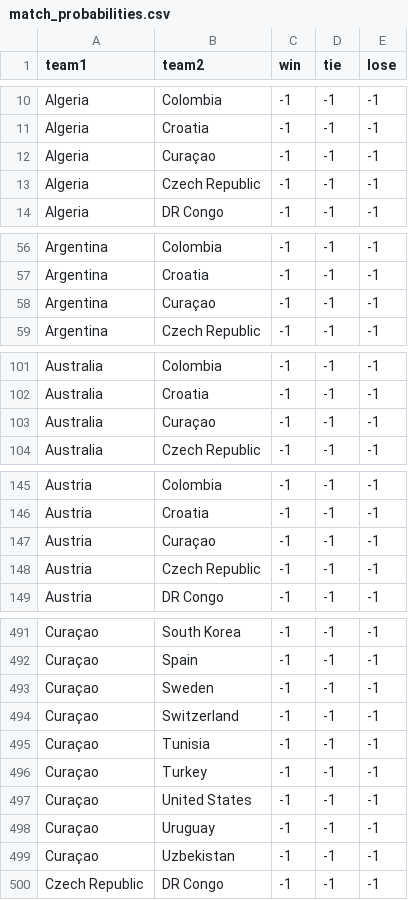
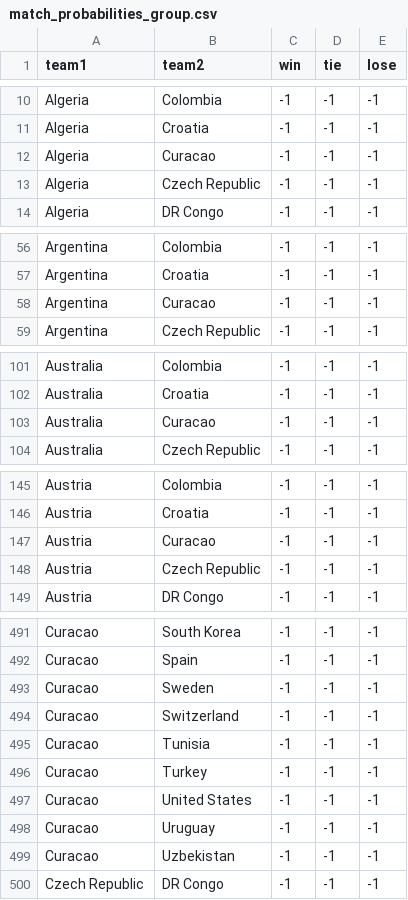
Before and after one commit to arash-1819/world-cup, a CSV file: shared/data/match_probabilities_group.csv (was shared/data/match_probabilities.csv), drawn as a sheet; only a part is shown, gaps mark what is left out; the diff covers the shown part only; the diff names each change by its address in the sheet, - before the commit and + after, or states it on an @@ line.

```diff
--- a/shared/data/match_probabilities.csv
+++ b/shared/data/match_probabilities_group.csv
-B12 (team2): Curaçao
+B12 (team2): Curacao
-B58 (team2): Curaçao
+B58 (team2): Curacao
-B103 (team2): Curaçao
+B103 (team2): Curacao
-B147 (team2): Curaçao
+B147 (team2): Curacao
-A491:A499 (team1): Curaçao
+A491:A499 (team1): Curacao
```
Also changed, not shown: 34 edited cells elsewhere in this file, 3 other files.
